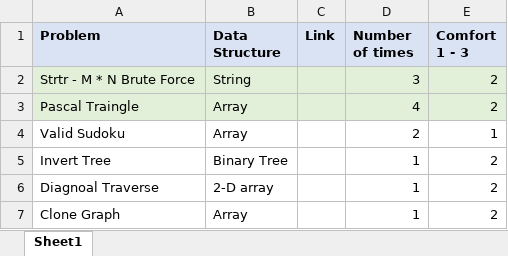
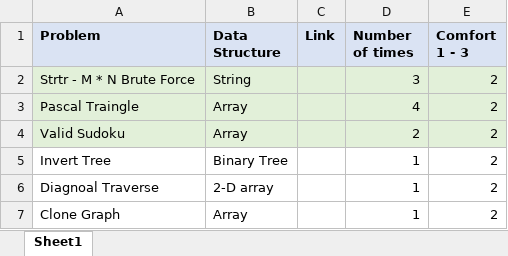
Before and after one commit to verisimilitude20201/competitive-programming, an Excel workbook: Leet_Coding/LeetCode_to_revisit.xlsx, sheet Sheet1, drawn as a sheet; only a part is shown; values as stored, in another font and other column widths than the file's, no borders; the diff names each change by its address in the sheet, - before the commit and + after, or states it on an @@ line.

Commit message:
Problems

```diff
--- a/Leet_Coding/LeetCode_to_revisit.xlsx (sheet Sheet1)
+++ b/Leet_Coding/LeetCode_to_revisit.xlsx (sheet Sheet1)
-A4:E4 fill: none
+A4:E4 fill: #E2F0D9
-E4 (Comfort 1 - 3): 1
+E4 (Comfort 1 - 3): 2
```
Also changed, not shown: 3 other files.
